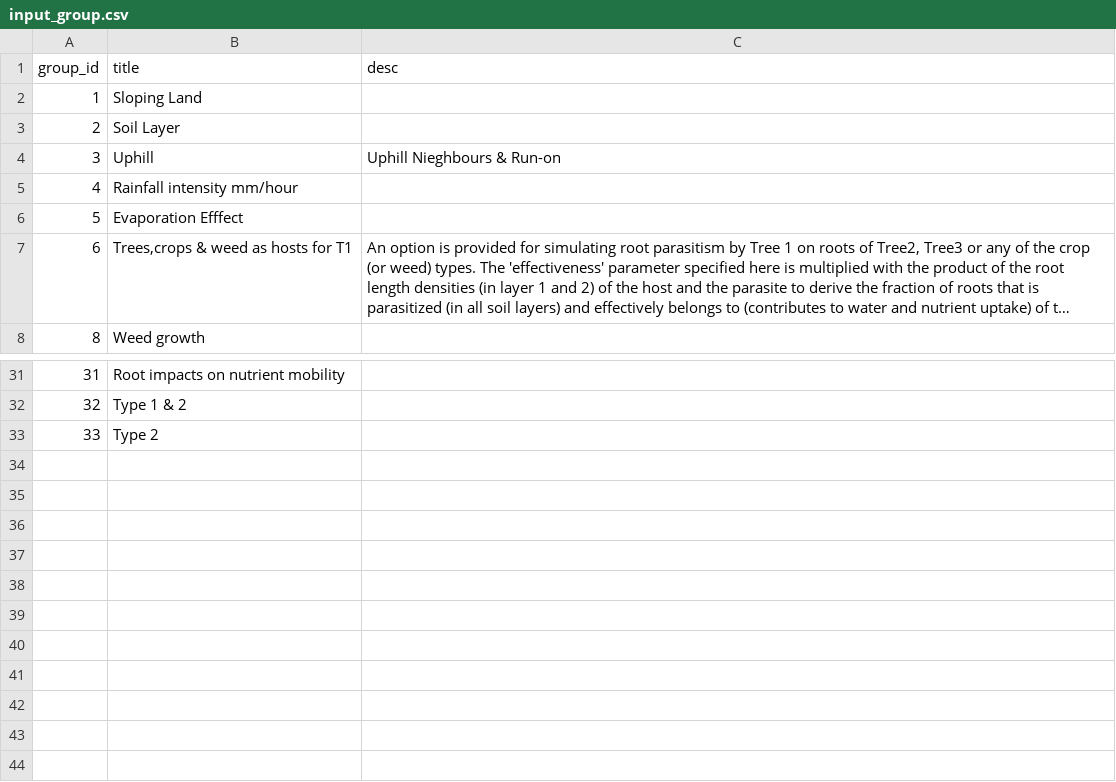
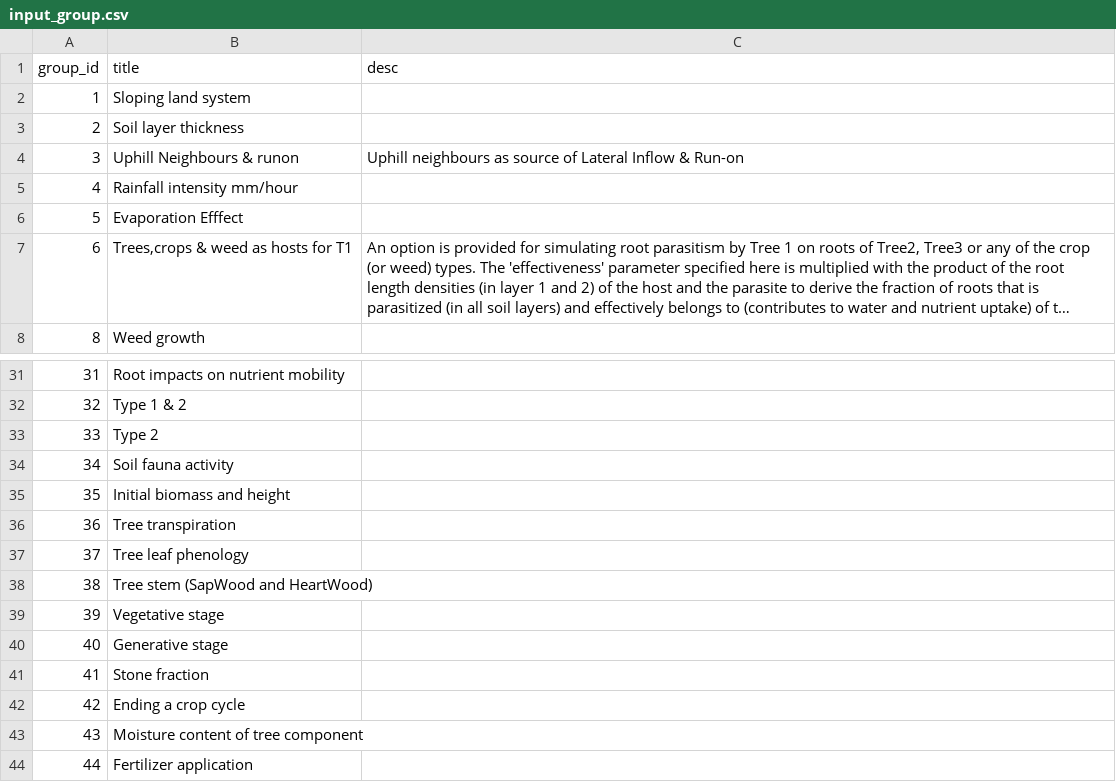
Before and after one commit to degi/wanulcas, a CSV file: config/input_group.csv, drawn as a sheet; only a part is shown, gaps mark what is left out; long unchanged cells end in ….

```diff
--- a/config/input_group.csv
+++ b/config/input_group.csv
@@ -1,5 +1,5 @@
 group_id,title,desc
-1,Sloping Land,
-2,Soil Layer,
-3,Uphill,Uphill Nieghbours & Run-on
+1,Sloping land system,
+2,Soil layer thickness,
+3,Uphill Neighbours & runon,Uphill neighbours as source of Lateral Inflow & Run-on
 4,Rainfall intensity  mm/hour,
@@ -33 +33,12 @@
 33,Type 2,
+34,Soil fauna activity,
+35,Initial biomass and height,
+36,Tree transpiration,
+37,Tree leaf phenology,
+38,Tree stem (SapWood and HeartWood),
+39,Vegetative stage,
+40,Generative stage,
+41,Stone fraction,
+42,Ending a crop cycle,
+43,Moisture content of tree component,
+44,Fertilizer application,
```
Also changed, not shown: config/input_gui_tabs.csv, config/input_vars.csv, 8 other files.
